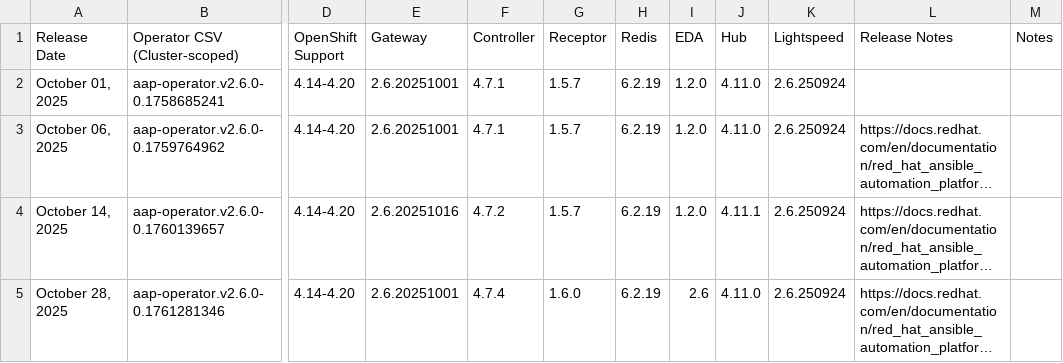
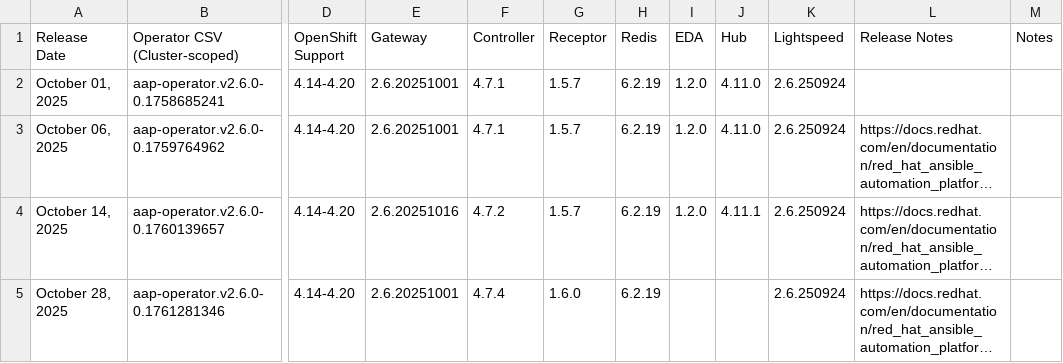
Before and after one commit to CastawayEGR/aap-openshift-compatibility-matrix, a CSV file: data/AAP_26.csv, drawn as a sheet; only a part is shown, gaps mark what is left out; long unchanged cells end in …; the diff names each change by its address in the sheet, - before the commit and + after, or states it on an @@ line.

Commit message:
Fix CSV formatting and add missing data

```diff
--- a/data/AAP_26.csv
+++ b/data/AAP_26.csv
-I5 (EDA): 2.6
+I5 (EDA): (empty)
-J5 (Hub): 4.11.0
+J5 (Hub): (empty)
```
